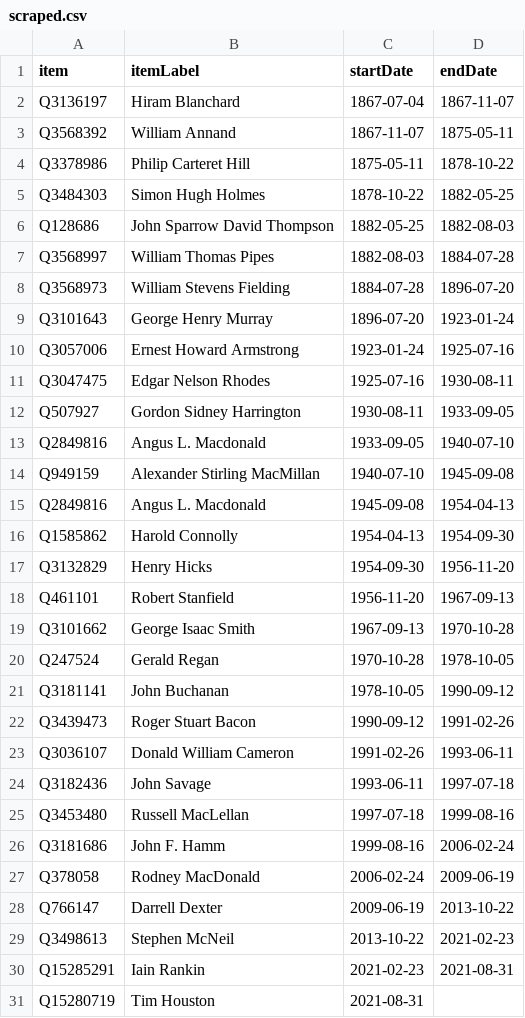
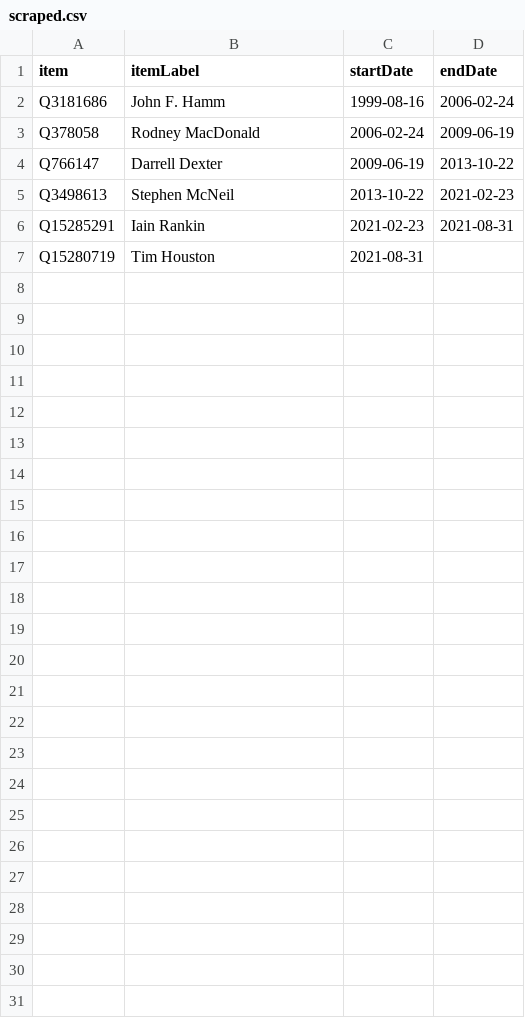
Before and after one commit to every-politician-scrapers/canada-cabinet, a CSV file: sources/nova-scotia-premier-enwiki/scraped.csv, drawn as a sheet.

```diff
--- a/sources/nova-scotia-premier-enwiki/scraped.csv
+++ b/sources/nova-scotia-premier-enwiki/scraped.csv
@@ -1,26 +1,2 @@
 item,itemLabel,startDate,endDate
-Q3136197,Hiram Blanchard,1867-07-04,1867-11-07
-Q3568392,William Annand,1867-11-07,1875-05-11
-Q3378986,Philip Carteret Hill,1875-05-11,1878-10-22
-Q3484303,Simon Hugh Holmes,1878-10-22,1882-05-25
-Q128686,John Sparrow David Thompson,1882-05-25,1882-08-03
-Q3568997,William Thomas Pipes,1882-08-03,1884-07-28
-Q3568973,William Stevens Fielding,1884-07-28,1896-07-20
-Q3101643,George Henry Murray,1896-07-20,1923-01-24
-Q3057006,Ernest Howard Armstrong,1923-01-24,1925-07-16
-Q3047475,Edgar Nelson Rhodes,1925-07-16,1930-08-11
-Q507927,Gordon Sidney Harrington,1930-08-11,1933-09-05
-Q2849816,Angus L. Macdonald,1933-09-05,1940-07-10
-Q949159,Alexander Stirling MacMillan,1940-07-10,1945-09-08
-Q2849816,Angus L. Macdonald,1945-09-08,1954-04-13
-Q1585862,Harold Connolly,1954-04-13,1954-09-30
-Q3132829,Henry Hicks,1954-09-30,1956-11-20
-Q461101,Robert Stanfield,1956-11-20,1967-09-13
-Q3101662,George Isaac Smith,1967-09-13,1970-10-28
-Q247524,Gerald Regan,1970-10-28,1978-10-05
-Q3181141,John Buchanan,1978-10-05,1990-09-12
-Q3439473,Roger Stuart Bacon,1990-09-12,1991-02-26
-Q3036107,Donald William Cameron,1991-02-26,1993-06-11
-Q3182436,John Savage,1993-06-11,1997-07-18
-Q3453480,Russell MacLellan,1997-07-18,1999-08-16
 Q3181686,John F. Hamm,1999-08-16,2006-02-24
```
Also changed, not shown: sources/defence-chief/scraped.csv, sources/defence-chief/wikidata.csv, 3 other files.
